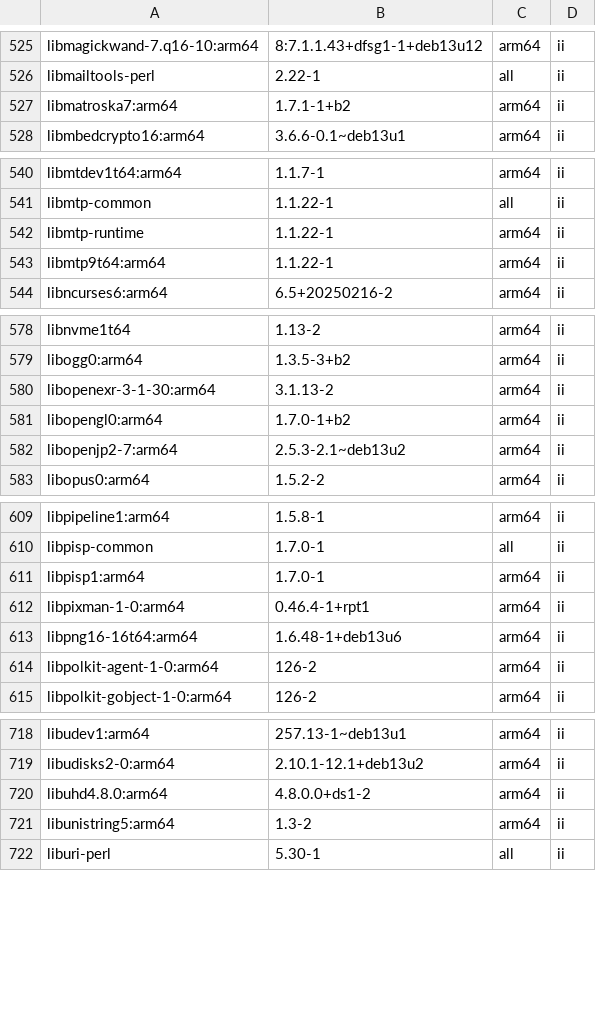
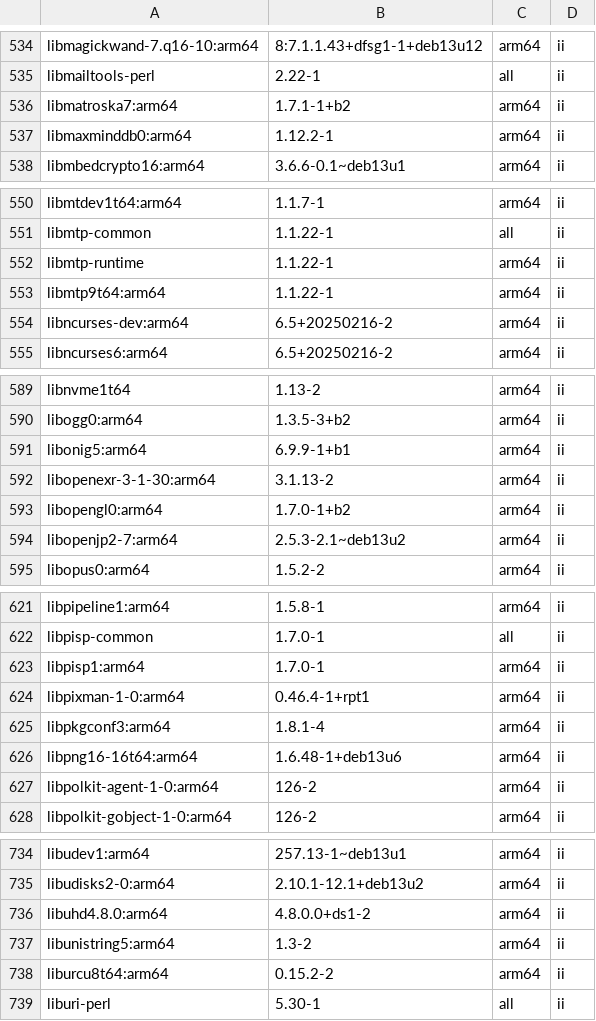
Before and after one commit to Podly27/SDR-radio, a TSV file: inventory/packages.tsv, drawn as a sheet; only a part is shown, gaps mark what is left out; the diff covers the shown part only.

```diff
--- a/inventory/packages.tsv
+++ b/inventory/packages.tsv
@@ -527,2 +536,3 @@ libmailtools-perl	2.22-1	all	ii
 libmatroska7:arm64	1.7.1-1+b2	arm64	ii
+libmaxminddb0:arm64	1.12.2-1	arm64	ii
 libmbedcrypto16:arm64	3.6.6-0.1~deb13u1	arm64	ii
@@ -543,2 +553,3 @@ libmtp-runtime	1.1.22-1	arm64	ii
 libmtp9t64:arm64	1.1.22-1	arm64	ii
+libncurses-dev:arm64	6.5+20250216-2	arm64	ii
 libncurses6:arm64	6.5+20250216-2	arm64	ii
@@ -579,2 +590,3 @@ libnvme1t64	1.13-2	arm64	ii
 libogg0:arm64	1.3.5-3+b2	arm64	ii
+libonig5:arm64	6.9.9-1+b1	arm64	ii
 libopenexr-3-1-30:arm64	3.1.13-2	arm64	ii
@@ -612,2 +624,3 @@ libpisp1:arm64	1.7.0-1	arm64	ii
 libpixman-1-0:arm64	0.46.4-1+rpt1	arm64	ii
+libpkgconf3:arm64	1.8.1-4	arm64	ii
 libpng16-16t64:arm64	1.6.48-1+deb13u6	arm64	ii
@@ -721,2 +737,3 @@ libuhd4.8.0:arm64	4.8.0.0+ds1-2	arm64	ii
 libunistring5:arm64	1.3-2	arm64	ii
+liburcu8t64:arm64	0.15.2-2	arm64	ii
 liburi-perl	5.30-1	all	ii
```
Also changed, not shown: 21 added rows elsewhere in this file, 51 other files.
